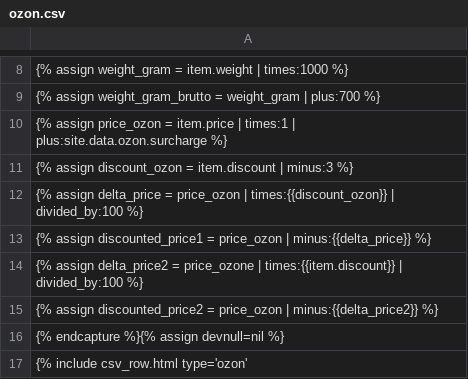
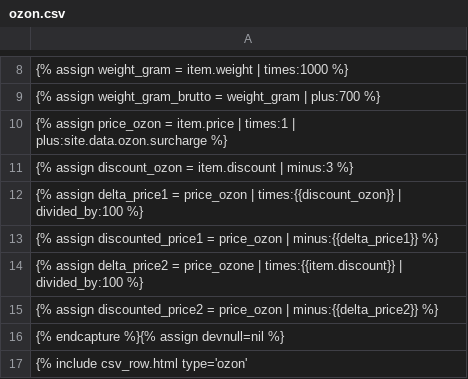
Before and after one commit to Pufeldom/pdgrab, a CSV file: out/ozon.csv, drawn as a sheet; only a part is shown, gaps mark what is left out.

Commit message:
правки

```diff
--- a/out/ozon.csv
+++ b/out/ozon.csv
@@ -11,4 +11,4 @@
     {% assign discount_ozon = item.discount | minus:3 %}
-    {% assign delta_price = price_ozon | times:{{discount_ozon}} | divided_by:100 %}
-    {% assign discounted_price1 = price_ozon | minus:{{delta_price}} %}
+    {% assign delta_price1 = price_ozon | times:{{discount_ozon}} | divided_by:100 %}
+    {% assign discounted_price1 = price_ozon | minus:{{delta_price1}} %}
     {% assign delta_price2 = price_ozone | times:{{item.discount}} | divided_by:100 %}
```
